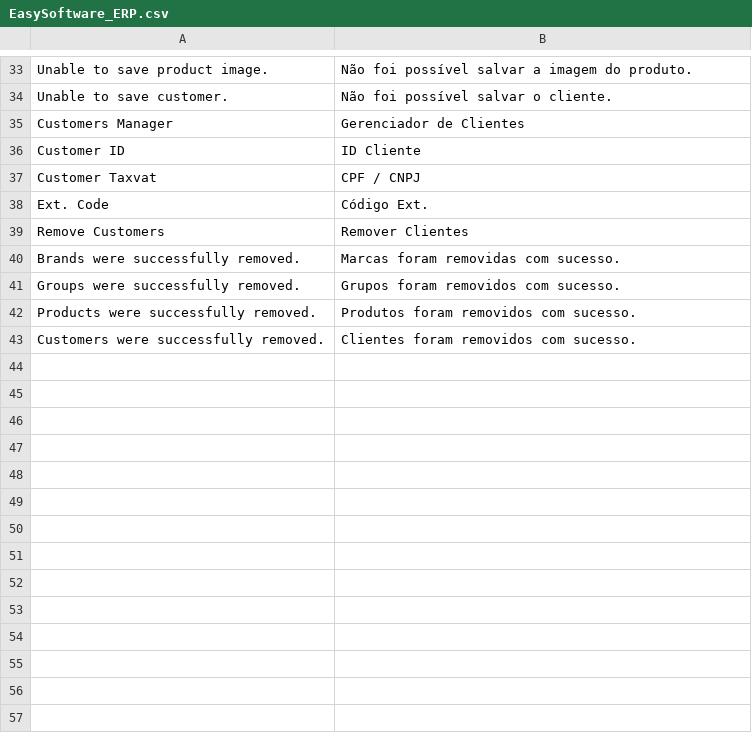
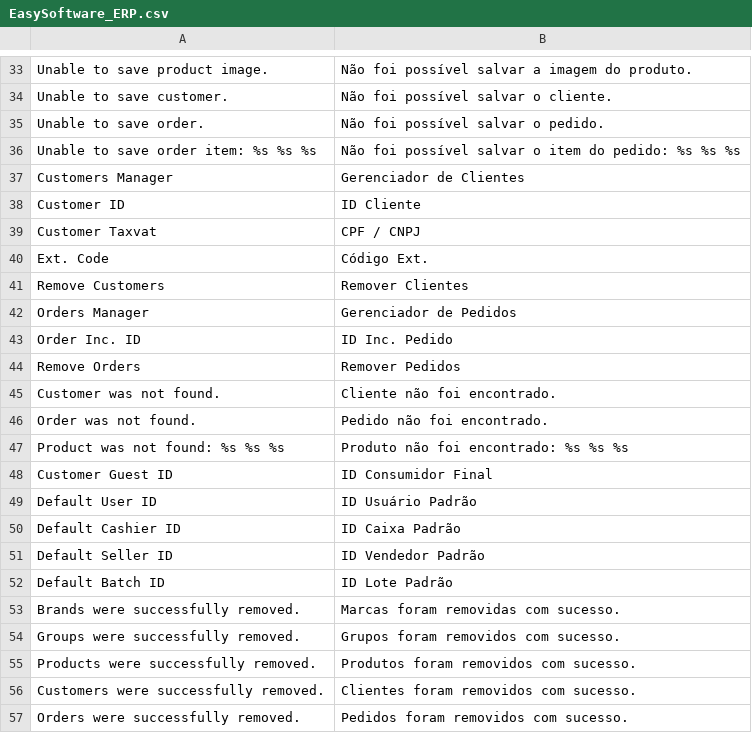
Before and after one commit to gamuzatech/tolucastore-magento, a CSV file: magento-lts-1.9.4.x/app/locale/pt_BR/EasySoftware_ERP.csv, drawn as a sheet; only a part is shown, gaps mark what is left out; the diff names each change by its address in the sheet, - before the commit and + after, or states it on an @@ line.

Commit message:
Atualizado modulo EasySoftware_ERP: adicionado suporte a integração de pedidos

```diff
--- a/magento-lts-1.9.4.x/app/locale/pt_BR/EasySoftware_ERP.csv
+++ b/magento-lts-1.9.4.x/app/locale/pt_BR/EasySoftware_ERP.csv
+row 35: Unable to save order. | Não foi possível salvar o pedido.
+row 36: Unable to save order item: %s %s %s | Não foi possível salvar o item do pedido: %s %s %s
+row 42: Orders Manager | Gerenciador de Pedidos
+row 43: Order Inc. ID | ID Inc. Pedido
+row 44: Remove Orders | Remover Pedidos
+row 45: Customer was not found. | Cliente não foi encontrado.
+row 46: Order was not found. | Pedido não foi encontrado.
+row 47: Product was not found: %s %s %s | Produto não foi encontrado: %s %s %s
+row 48: Customer Guest ID | ID Consumidor Final
+row 49: Default User ID | ID Usuário Padrão
+row 50: Default Cashier ID | ID Caixa Padrão
+row 51: Default Seller ID | ID Vendedor Padrão
+row 52: Default Batch ID | ID Lote Padrão
+row 57: Orders were successfully removed. | Pedidos foram removidos com sucesso.
```
Also changed, not shown: 23 other files.
